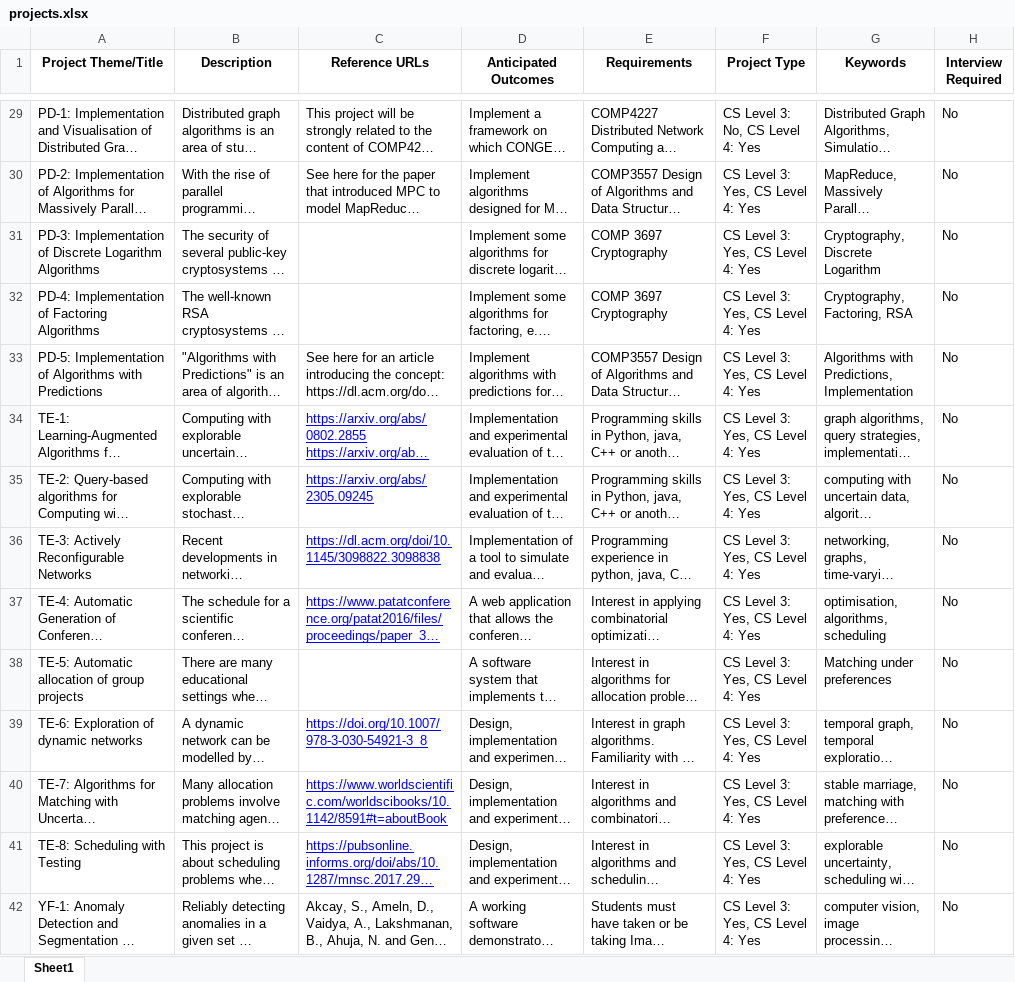
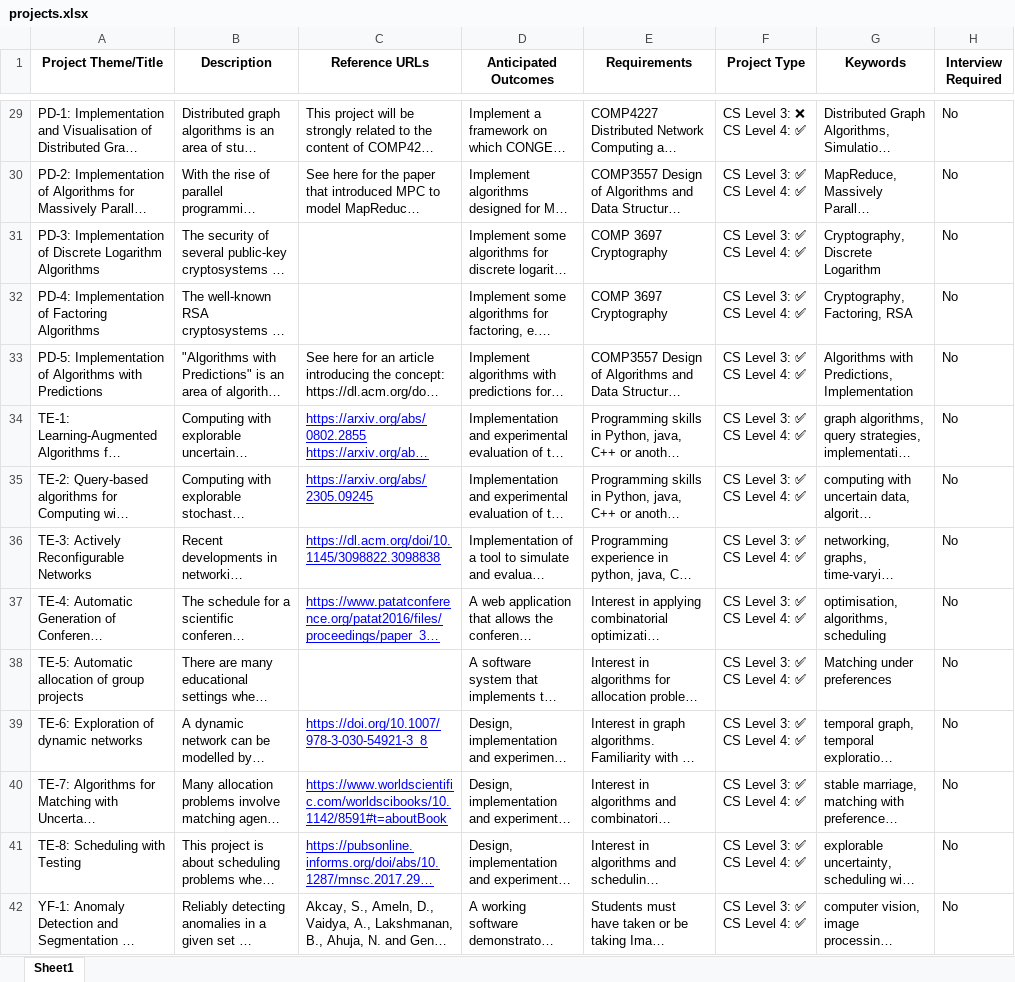
Before and after one commit to hwbrent/l3-module-and-project-scraper, an Excel workbook: projects.xlsx, sheet Sheet1, drawn as a sheet; only a part is shown, gaps mark what is left out; long unchanged cells end in …; values as stored, in another font and other column widths than the file's, no borders; ↵ is a line break in a cell; the diff covers the shown part only; the diff names each change by its address in the sheet, - before the commit and + after, or states it on an @@ line.

Commit message:
Run projects.py

```diff
--- a/projects.xlsx (sheet Sheet1)
+++ b/projects.xlsx (sheet Sheet1)
-F29 (Project Type): CS Level 3: No, CS Level 4: Yes
+F29 (Project Type): CS Level 3: ❌ ↵ CS Level 4: ✅
-F30:F42 (Project Type): CS Level 3: Yes, CS Level 4: Yes
+F30:F42 (Project Type): CS Level 3: ✅ ↵ CS Level 4: ✅
```
Also changed, not shown: 154 edited cells elsewhere in this sheet, 1 other file.
